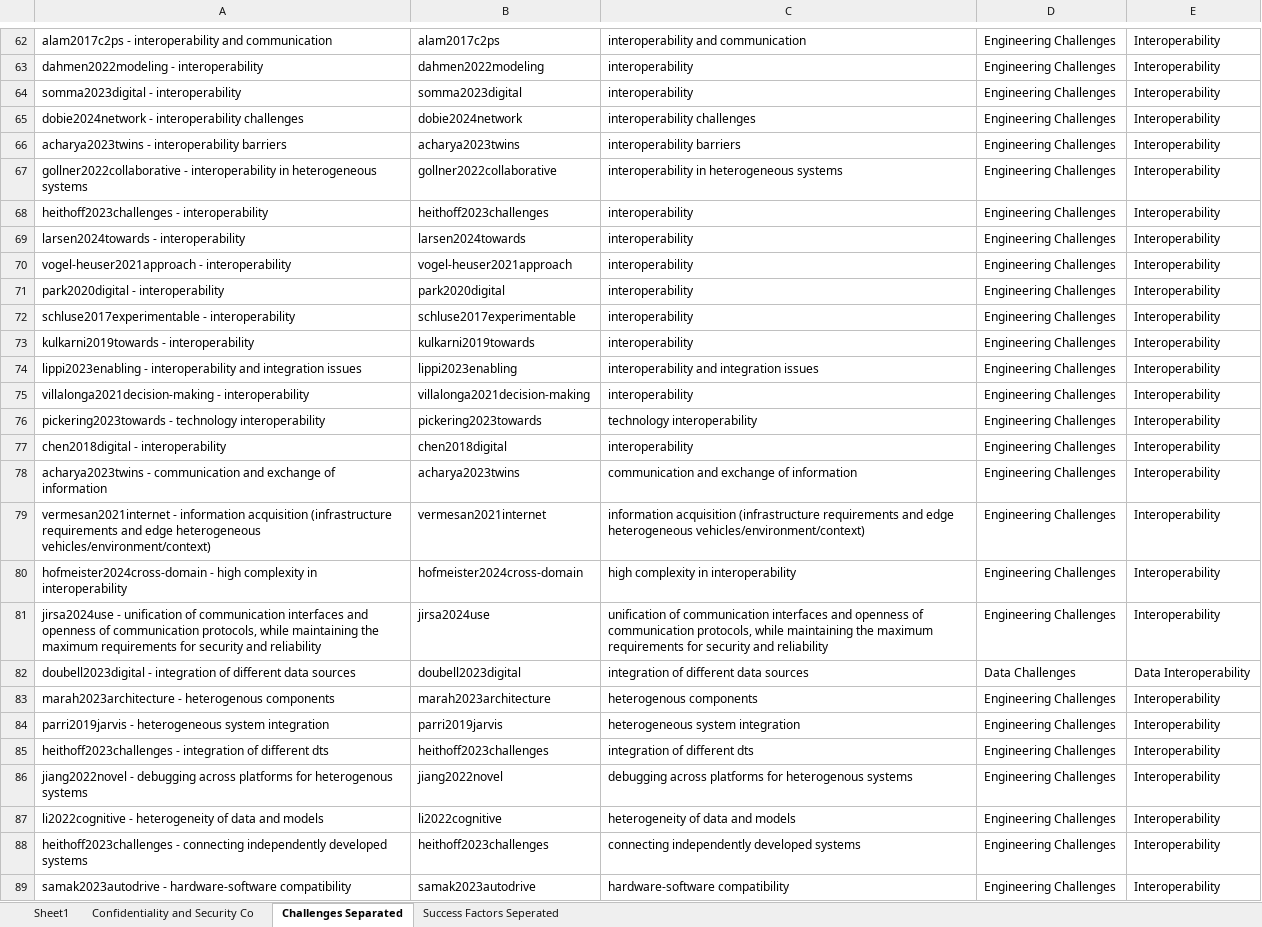
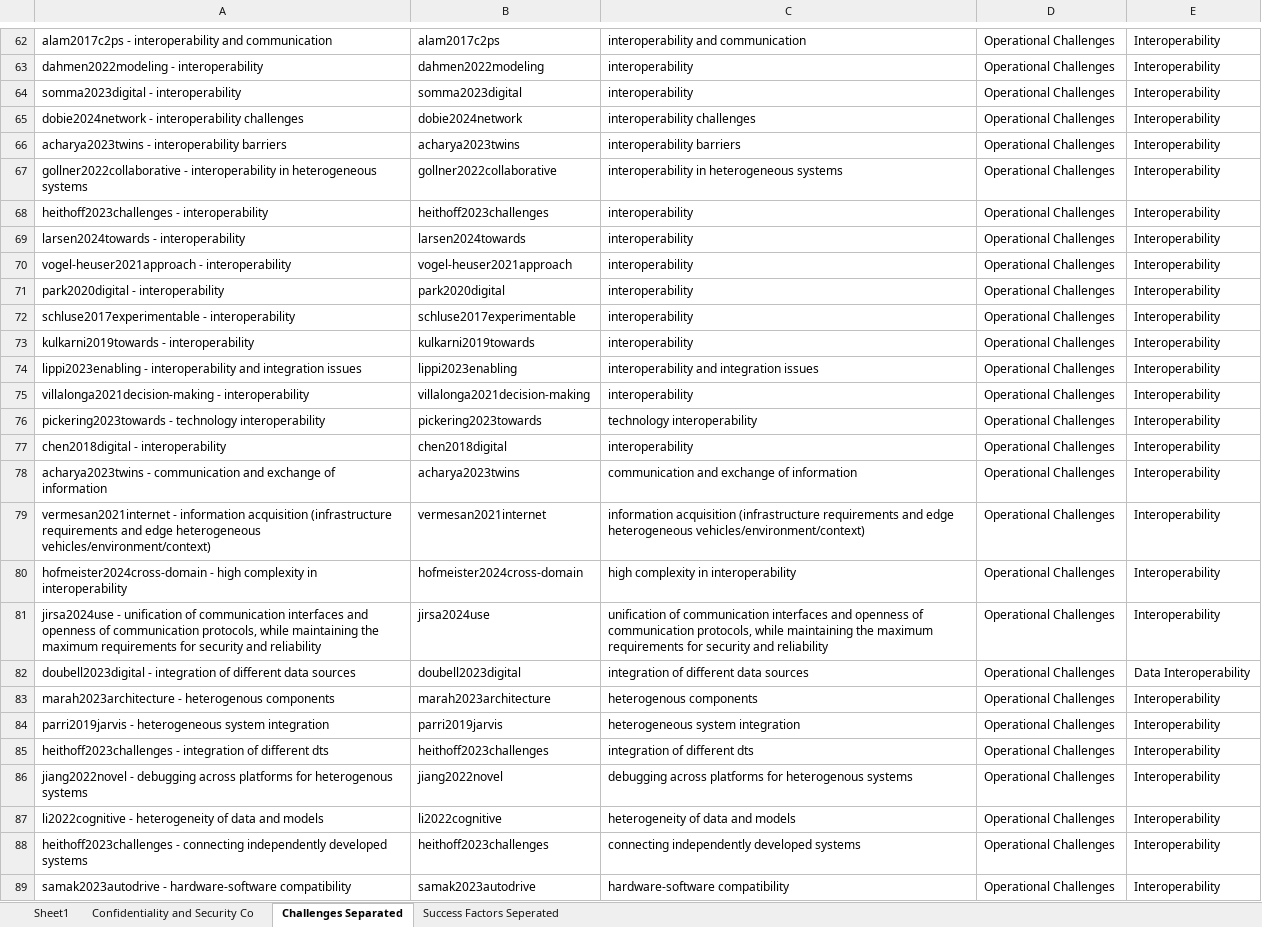
Before and after one commit to ssm-lab/system-of-twinned-systems-replication-package, an Excel workbook: data/Data extraction sheet.xlsx, sheet Challenges Separated, drawn as a sheet; only a part is shown, gaps mark what is left out; values as stored, in another font and other column widths than the file's, no borders; charts and pictures not drawn; the diff covers the shown part only; the diff names each change by its address in the sheet, - before the commit and + after, or states it on an @@ line.

Commit message:
data updates, changes to titles, and added dtSosQuadrants figure for introduction

```diff
--- a/data/Data extraction sheet.xlsx (sheet Challenges Separated)
+++ b/data/Data extraction sheet.xlsx (sheet Challenges Separated)
-D62:D81: Engineering Challenges
+D62:D81: Operational Challenges
-D82: Data Challenges
+D82: Operational Challenges
-D83:D89: Engineering Challenges
+D83:D89: Operational Challenges
```
Also changed, not shown: 144 edited cells elsewhere in this sheet, sheet Sheet1, 30 other files.
